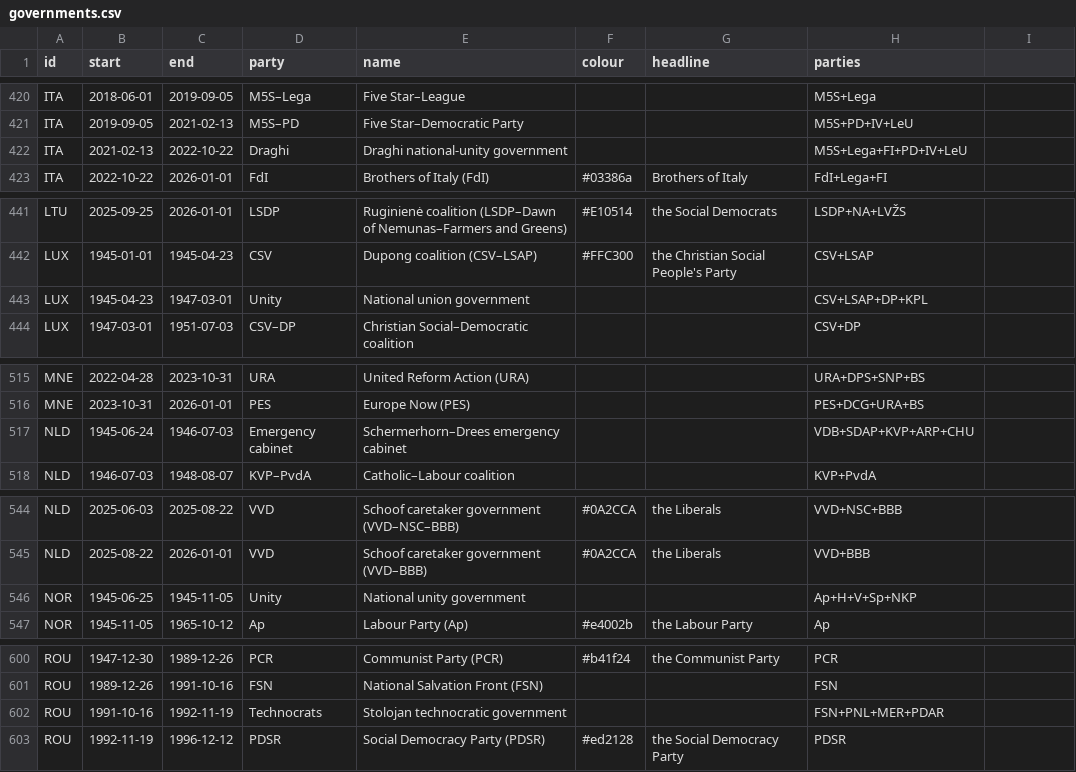
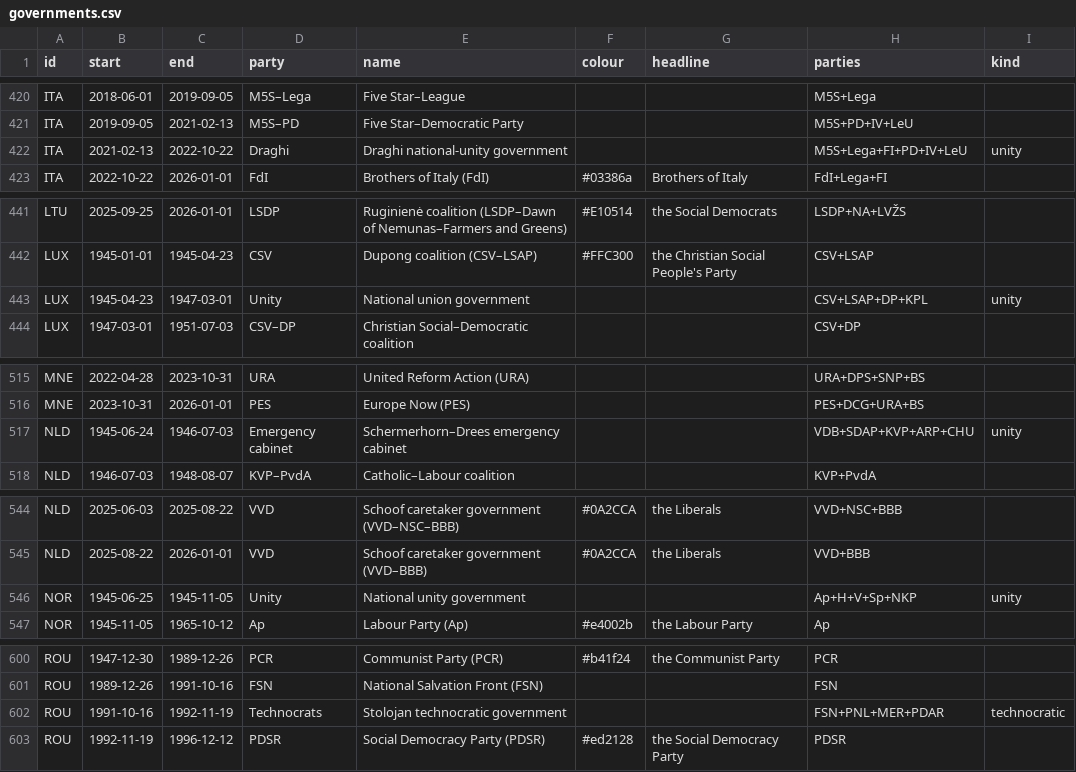
Before and after one commit to GitNoise/europe-democracy-dashboard, a CSV file: web/public/data/governments.csv, drawn as a sheet; only a part is shown, gaps mark what is left out; the diff covers the shown part only.

```diff
--- a/web/public/data/governments.csv
+++ b/web/public/data/governments.csv
@@ -1 +1 @@
-id,start,end,party,name,colour,headline,parties
+id,start,end,party,name,colour,headline,parties,kind
@@ -422 +422 @@ ITA,2019-09-05,2021-02-13,M5S–PD,Five Star–Democratic Party,,,M5S+PD+IV+LeU
-ITA,2021-02-13,2022-10-22,Draghi,Draghi national-unity government,,,M5S+Lega+FI+PD+IV+LeU
+ITA,2021-02-13,2022-10-22,Draghi,Draghi national-unity government,,,M5S+Lega+FI+PD+IV+LeU,unity
@@ -443 +443 @@ LUX,1945-01-01,1945-04-23,CSV,Dupong coalition (CSV–LSAP),#FFC300,the Christia
-LUX,1945-04-23,1947-03-01,Unity,National union government,,,CSV+LSAP+DP+KPL
+LUX,1945-04-23,1947-03-01,Unity,National union government,,,CSV+LSAP+DP+KPL,unity
@@ -517 +517 @@ MNE,2023-10-31,2026-01-01,PES,Europe Now (PES),,,PES+DCG+URA+BS
-NLD,1945-06-24,1946-07-03,Emergency cabinet,Schermerhorn–Drees emergency cabinet,,,VDB+SDAP+KVP+ARP+CHU
+NLD,1945-06-24,1946-07-03,Emergency cabinet,Schermerhorn–Drees emergency cabinet,,,VDB+SDAP+KVP+ARP+CHU,unity
@@ -546 +546 @@ NLD,2025-08-22,2026-01-01,VVD,Schoof caretaker government (VVD–BBB),#0A2CCA,th
-NOR,1945-06-25,1945-11-05,Unity,National unity government,,,Ap+H+V+Sp+NKP
+NOR,1945-06-25,1945-11-05,Unity,National unity government,,,Ap+H+V+Sp+NKP,unity
@@ -602 +602 @@ ROU,1989-12-26,1991-10-16,FSN,National Salvation Front (FSN),,,FSN
-ROU,1991-10-16,1992-11-19,Technocrats,Stolojan technocratic government,,,FSN+PNL+MER+PDAR
+ROU,1991-10-16,1992-11-19,Technocrats,Stolojan technocratic government,,,FSN+PNL+MER+PDAR,technocratic
```
Also changed, not shown: 13 edited cells elsewhere in this file, 4 other files.
